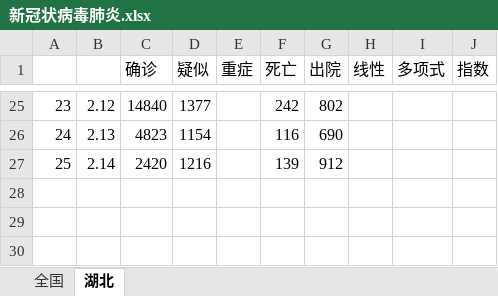
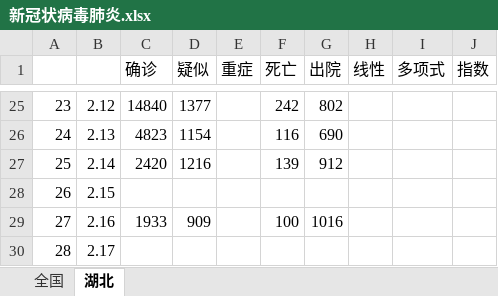
Before and after one commit to leoring/wuhan2020, an Excel workbook: 新冠状病毒肺炎.xlsx, sheet 湖北, drawn as a sheet; only a part is shown, gaps mark what is left out; values as stored, in another font and other column widths than the file's, no borders; the diff names each change by its address in the sheet, - before the commit and + after, or states it on an @@ line.

```diff
--- a/新冠状病毒肺炎.xlsx (sheet 湖北)
+++ b/新冠状病毒肺炎.xlsx (sheet 湖北)
+row 28: 26 | 2.15
+row 29: 27 | 2.16 | 1933 | 909 |  | 100 | 1016
+row 30: 28 | 2.17
```
Also changed, not shown: sheet 全国, charts or pictures.
